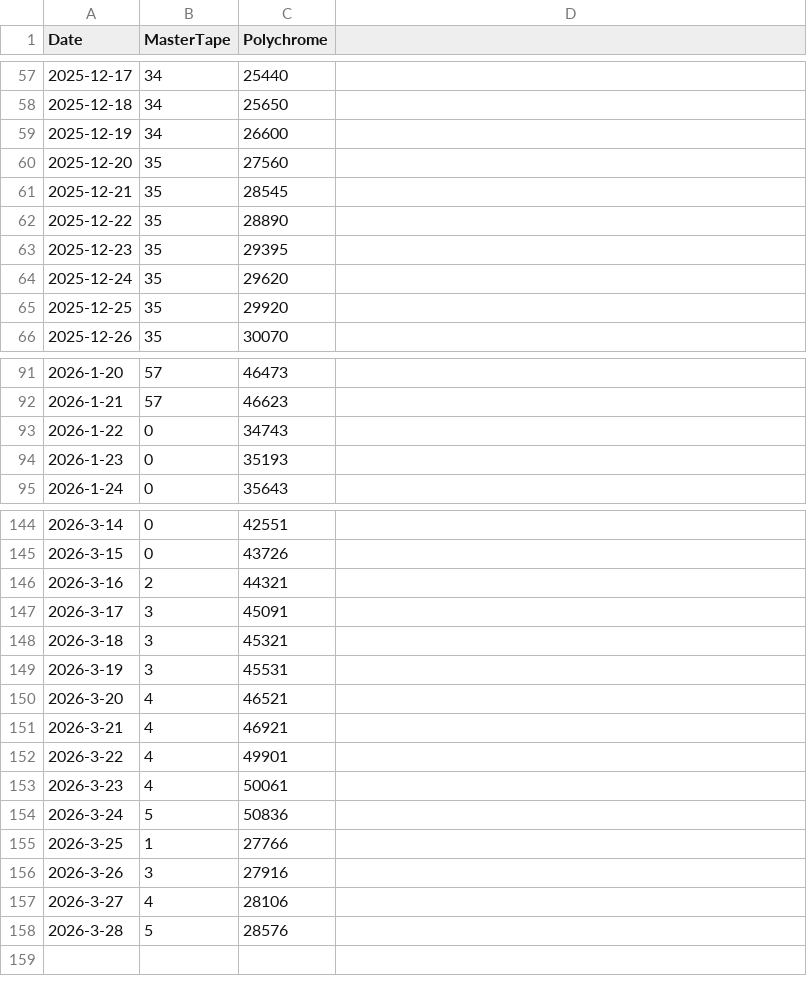
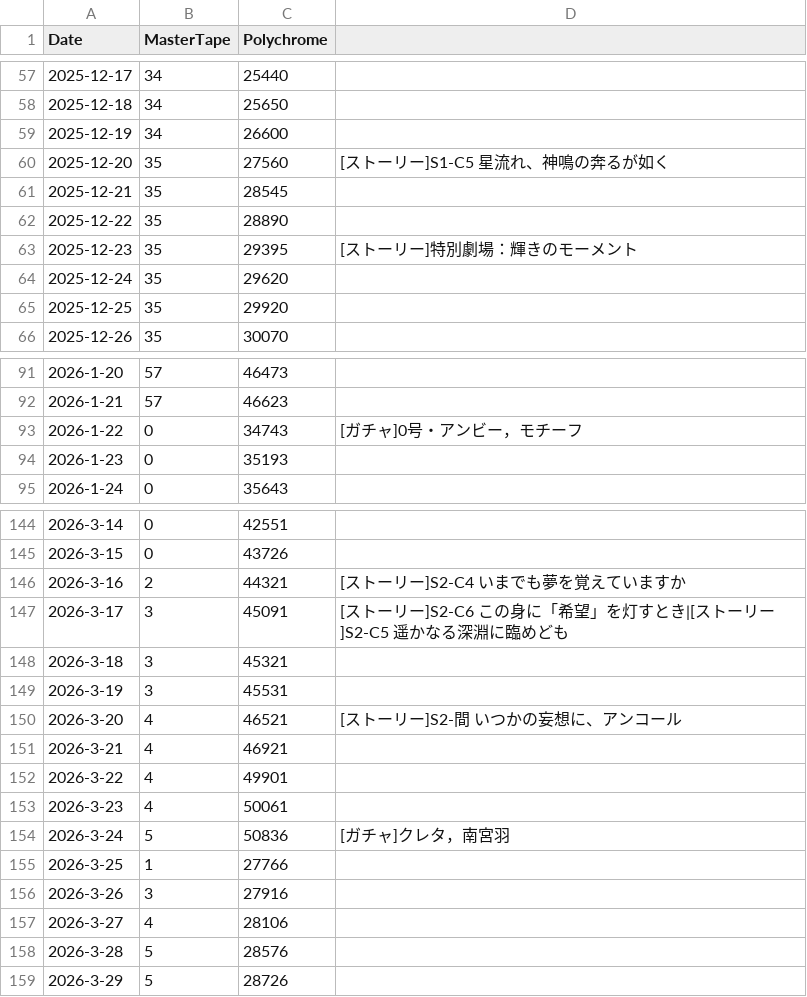
Before and after one commit to kahi221/kahi221.github.io, a CSV file: datas/zzz.csv, drawn as a sheet; only a part is shown, gaps mark what is left out; the diff covers the shown part only.

```diff
--- a/datas/zzz.csv
+++ b/datas/zzz.csv
@@ -59,6 +59,6 @@ Date,MasterTape,Polychrome
 2025-12-19,34,26600
-2025-12-20,35,27560
+2025-12-20,35,27560,[ストーリー]S1-C5 星流れ、神鳴の奔るが如く
 2025-12-21,35,28545
 2025-12-22,35,28890
-2025-12-23,35,29395
+2025-12-23,35,29395,[ストーリー]特別劇場：輝きのモーメント
 2025-12-24,35,29620
@@ -92,3 +92,3 @@ Date,MasterTape,Polychrome
 2026-1-21,57,46623
-2026-1-22,0,34743
+2026-1-22,0,34743,[ガチャ]0号・アンビー，モチーフ
 2026-1-23,0,35193
@@ -145,7 +145,7 @@ Date,MasterTape,Polychrome
 2026-3-15,0,43726
-2026-3-16,2,44321
-2026-3-17,3,45091
+2026-3-16,2,44321,[ストーリー]S2-C4 いまでも夢を覚えていますか
+2026-3-17,3,45091,[ストーリー]S2-C6 この身に「希望」を灯すとき|[ストーリー]S2-C5 遥かなる深淵に臨めども
 2026-3-18,3,45321
 2026-3-19,3,45531
-2026-3-20,4,46521
+2026-3-20,4,46521,[ストーリー]S2-間 いつかの妄想に、アンコール
 2026-3-21,4,46921
@@ -153,3 +153,3 @@ Date,MasterTape,Polychrome
 2026-3-23,4,50061
-2026-3-24,5,50836
+2026-3-24,5,50836,[ガチャ]クレタ，南宮羽
 2026-3-25,1,27766
@@ -158 +158,2 @@ Date,MasterTape,Polychrome
 2026-3-28,5,28576
+2026-3-29,5,28726
```
Also changed, not shown: 4 edited cells elsewhere in this file, datas/gsn.csv, datas/hsr.csv, 7 other files.
